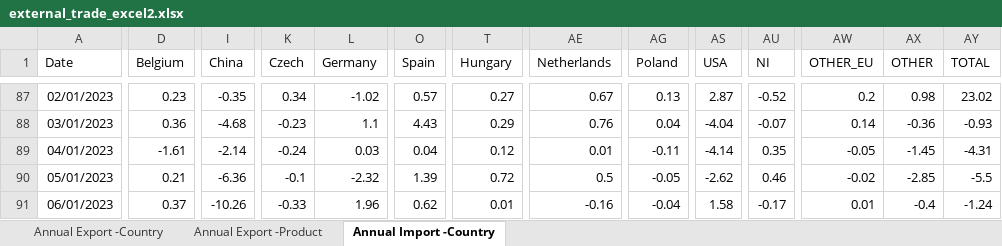
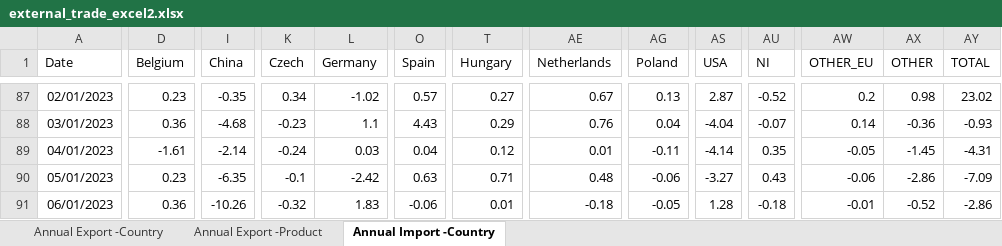
Before and after one commit to mflanagan201/gcal_auto, an Excel workbook: external_trade_excel2.xlsx, sheet Annual Import -Country, drawn as a sheet; only a part is shown, gaps mark what is left out; values as stored, in another font and other column widths than the file's, no borders; the diff covers the shown part only; the diff names each change by its address in the sheet, - before the commit and + after, or states it on an @@ line.

```diff
--- a/external_trade_excel2.xlsx (sheet Annual Import -Country)
+++ b/external_trade_excel2.xlsx (sheet Annual Import -Country)
-D90 (Belgium): 0.21
+D90 (Belgium): 0.23
-I90 (China): -6.36
+I90 (China): -6.35
-L90 (Germany): -2.32
+L90 (Germany): -2.42
-O90 (Spain): 1.39
+O90 (Spain): 0.63
-T90 (Hungary): 0.72
+T90 (Hungary): 0.71
-AE90 (Netherlands): 0.5
+AE90 (Netherlands): 0.48
-AG90 (Poland): -0.05
+AG90 (Poland): -0.06
-AS90 (USA): -2.62
+AS90 (USA): -3.27
-AU90 (NI): 0.46
+AU90 (NI): 0.43
-AW90 (OTHER_EU): -0.02
+AW90 (OTHER_EU): -0.06
-AX90 (OTHER): -2.85
+AX90 (OTHER): -2.86
-AY90 (TOTAL): -5.5
+AY90 (TOTAL): -7.09
-D91 (Belgium): 0.37
+D91 (Belgium): 0.36
-K91 (Czech): -0.33
+K91 (Czech): -0.32
-L91 (Germany): 1.96
+L91 (Germany): 1.83
-O91 (Spain): 0.62
+O91 (Spain): -0.06
-AE91 (Netherlands): -0.16
+AE91 (Netherlands): -0.18
-AG91 (Poland): -0.04
+AG91 (Poland): -0.05
-AS91 (USA): 1.58
+AS91 (USA): 1.28
-AU91 (NI): -0.17
+AU91 (NI): -0.18
-AW91 (OTHER_EU): 0.01
+AW91 (OTHER_EU): -0.01
-AX91 (OTHER): -0.4
+AX91 (OTHER): -0.52
-AY91 (TOTAL): -1.24
+AY91 (TOTAL): -2.86
```
Also changed, not shown: 2 added rows and 195 edited cells elsewhere in this sheet, sheet Annual Export -Product, sheet Annual Export -Country, 1 other file.
